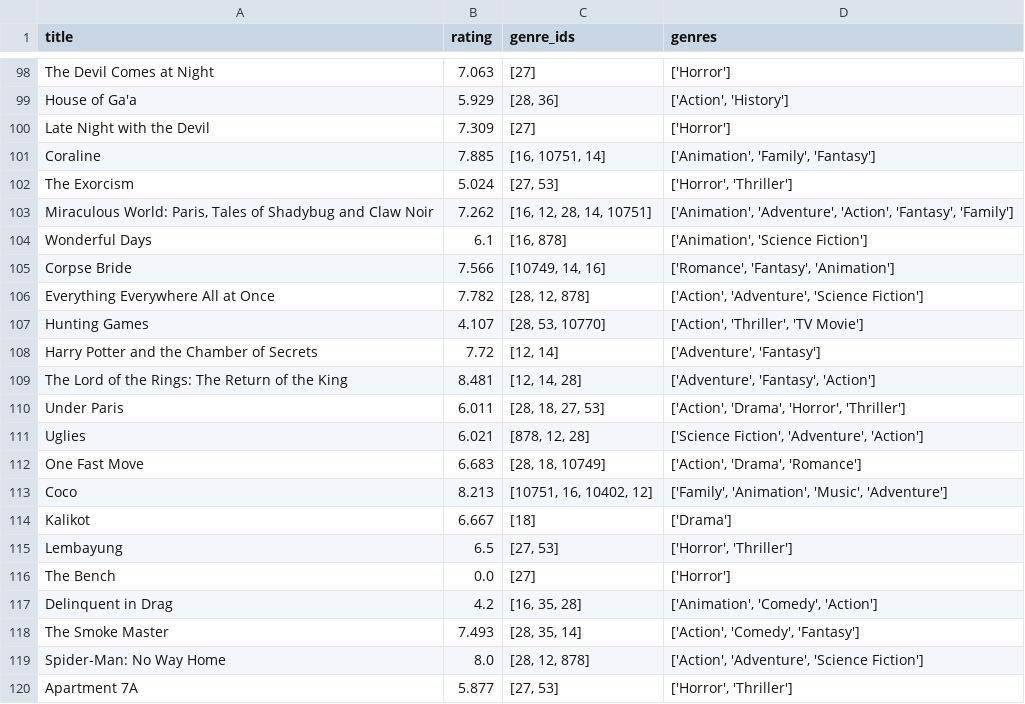
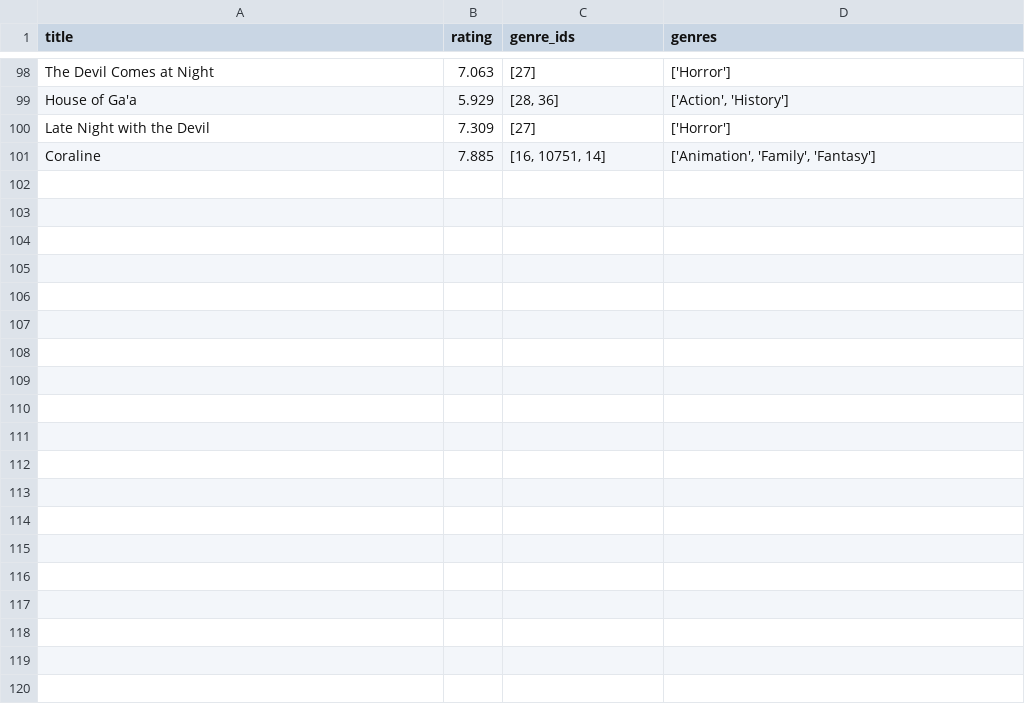
Before and after one commit to hsyisshy/TMDb-movie-ratings-analysis, a CSV file: data/tmdb_popular_movies.csv, drawn as a sheet; only a part is shown, gaps mark what is left out; the diff covers the shown part only.

```diff
--- a/data/tmdb_popular_movies.csv
+++ b/data/tmdb_popular_movies.csv
@@ -101,20 +101 @@ Late Night with the Devil,7.309,[27],['Horror']
 Coraline,7.885,"[16, 10751, 14]","['Animation', 'Family', 'Fantasy']"
-The Exorcism,5.024,"[27, 53]","['Horror', 'Thriller']"
-"Miraculous World: Paris, Tales of Shadybug and Claw Noir",7.262,"[16, 12, 28, 14, 10751]","['Animation', 'Adventure', 'Action', 'Fantasy', 'Family']"
-Wonderful Days,6.1,"[16, 878]","['Animation', 'Science Fiction']"
-Corpse Bride,7.566,"[10749, 14, 16]","['Romance', 'Fantasy', 'Animation']"
-Everything Everywhere All at Once,7.782,"[28, 12, 878]","['Action', 'Adventure', 'Science Fiction']"
-Hunting Games,4.107,"[28, 53, 10770]","['Action', 'Thriller', 'TV Movie']"
-Harry Potter and the Chamber of Secrets,7.72,"[12, 14]","['Adventure', 'Fantasy']"
-The Lord of the Rings: The Return of the King,8.481,"[12, 14, 28]","['Adventure', 'Fantasy', 'Action']"
-Under Paris,6.011,"[28, 18, 27, 53]","['Action', 'Drama', 'Horror', 'Thriller']"
-Uglies,6.021,"[878, 12, 28]","['Science Fiction', 'Adventure', 'Action']"
-One Fast Move,6.683,"[28, 18, 10749]","['Action', 'Drama', 'Romance']"
-Coco,8.213,"[10751, 16, 10402, 12]","['Family', 'Animation', 'Music', 'Adventure']"
-Kalikot,6.667,[18],['Drama']
-Lembayung,6.5,"[27, 53]","['Horror', 'Thriller']"
-The Bench,0.0,[27],['Horror']
-Delinquent in Drag,4.2,"[16, 35, 28]","['Animation', 'Comedy', 'Action']"
-The Smoke Master,7.493,"[28, 35, 14]","['Action', 'Comedy', 'Fantasy']"
-Spider-Man: No Way Home,8.0,"[28, 12, 878]","['Action', 'Adventure', 'Science Fiction']"
-Apartment 7A,5.877,"[27, 53]","['Horror', 'Thriller']"
```
Also changed, not shown: 21 removed rows elsewhere in this file, 3 other files.
